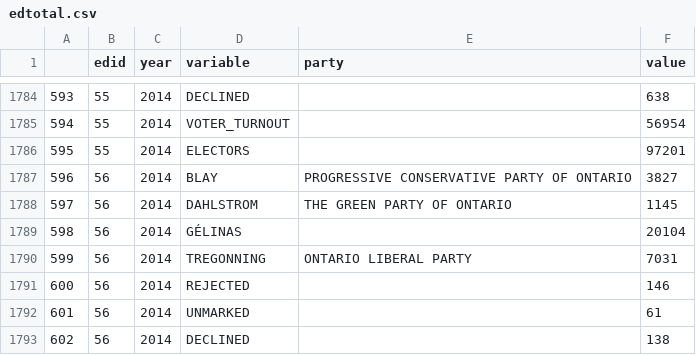
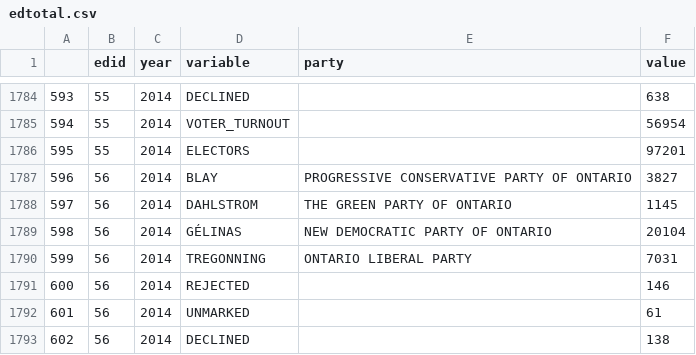
Before and after one commit to CivicTechTO/freetheelectorate, a CSV file: edtotal.csv, drawn as a sheet; only a part is shown, gaps mark what is left out.

Commit message:
Update edtotal.csv

```diff
--- a/edtotal.csv
+++ b/edtotal.csv
@@ -1788,3 +1788,3 @@
 597,56,2014,DAHLSTROM,THE GREEN PARTY OF ONTARIO,1145
-598,56,2014,GÉLINAS,,20104
+598,56,2014,GÉLINAS,NEW DEMOCRATIC PARTY OF ONTARIO,20104
 599,56,2014,TREGONNING,ONTARIO LIBERAL PARTY,7031
```
